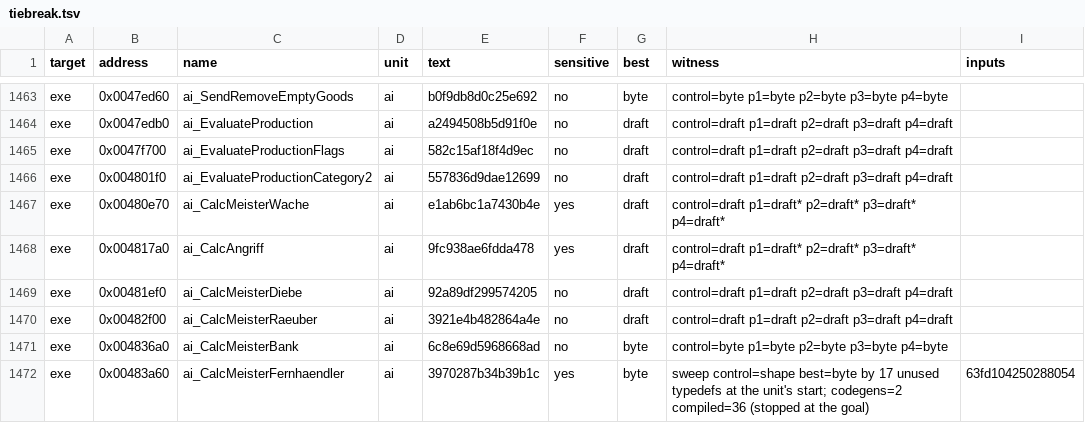
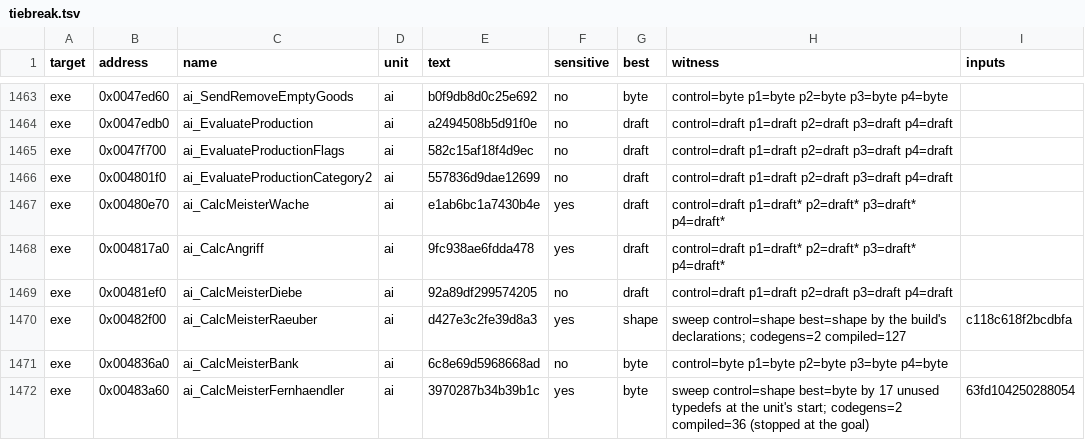
Before and after one commit to andre-tebart/gildegold, a TSV file: ledger/tiebreak.tsv, drawn as a sheet; only a part is shown, gaps mark what is left out.

```diff
--- a/ledger/tiebreak.tsv
+++ b/ledger/tiebreak.tsv
@@ -1469,3 +1469,3 @@ exe	0x004817a0	ai_CalcAngriff	ai	9fc938ae6fdda478	yes	draft	control=draft p1=dra
 exe	0x00481ef0	ai_CalcMeisterDiebe	ai	92a89df299574205	no	draft	control=draft p1=draft p2=draft p3=draft p4=draft	
-exe	0x00482f00	ai_CalcMeisterRaeuber	ai	3921e4b482864a4e	no	draft	control=draft p1=draft p2=draft p3=draft p4=draft	
+exe	0x00482f00	ai_CalcMeisterRaeuber	ai	d427e3c2fe39d8a3	yes	shape	sweep control=shape best=shape by the build's declarations; codegens=2 compiled=127	c118c618f2bcdbfa
 exe	0x004836a0	ai_CalcMeisterBank	ai	6c8e69d5968668ad	no	byte	control=byte p1=byte p2=byte p3=byte p4=byte	
```
Also changed, not shown: 1 other file.
